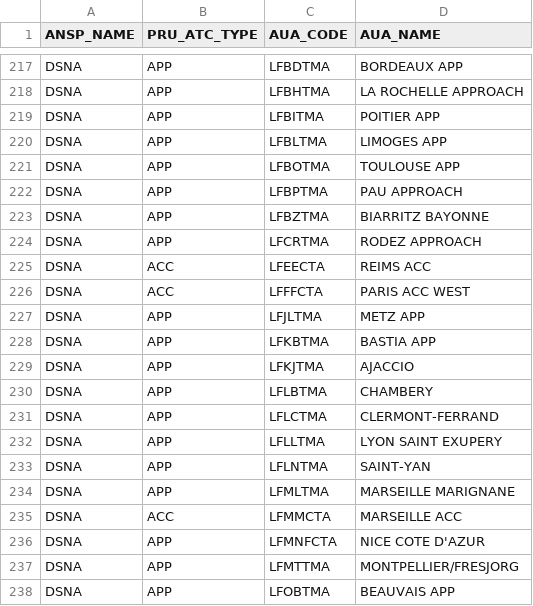
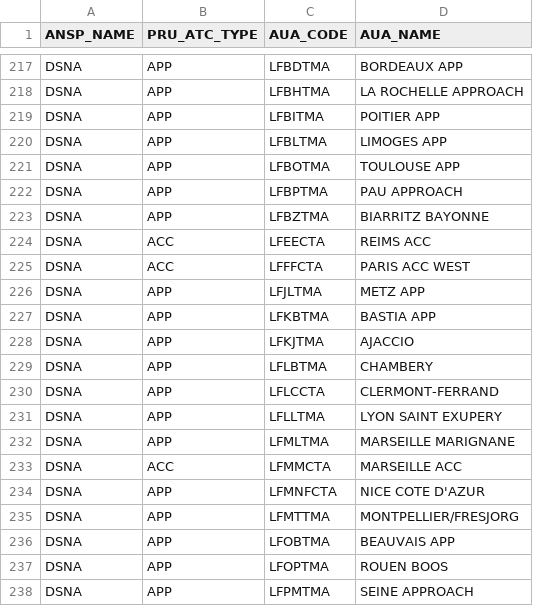
Before and after one commit to euctrl-pru/website, a CSV file: _data/ansp_composition.csv, drawn as a sheet; only a part is shown, gaps mark what is left out; the shorter side is filled out with more unchanged rows.

```diff
--- a/_data/ansp_composition.csv
+++ b/_data/ansp_composition.csv
@@ -223,3 +223,2 @@ DSNA,APP,LFBPTMA,PAU APPROACH
 DSNA,APP,LFBZTMA,BIARRITZ BAYONNE
-DSNA,APP,LFCRTMA,RODEZ APPROACH
 DSNA,ACC,LFEECTA,REIMS ACC
@@ -230,5 +229,4 @@ DSNA,APP,LFKJTMA,AJACCIO
 DSNA,APP,LFLBTMA,CHAMBERY
-DSNA,APP,LFLCTMA,CLERMONT-FERRAND
+DSNA,APP,LFLCCTA,CLERMONT-FERRAND
 DSNA,APP,LFLLTMA,LYON SAINT EXUPERY
-DSNA,APP,LFLNTMA,SAINT-YAN
 DSNA,APP,LFMLTMA,MARSEILLE MARIGNANE
```
Also changed, not shown: graphics/en-route_atfm_delay_fab/monthly_ert_dly_fab_fir.csv, graphics/percent_movement_change/ert_flt_ansp.tsv, 25 other files.
